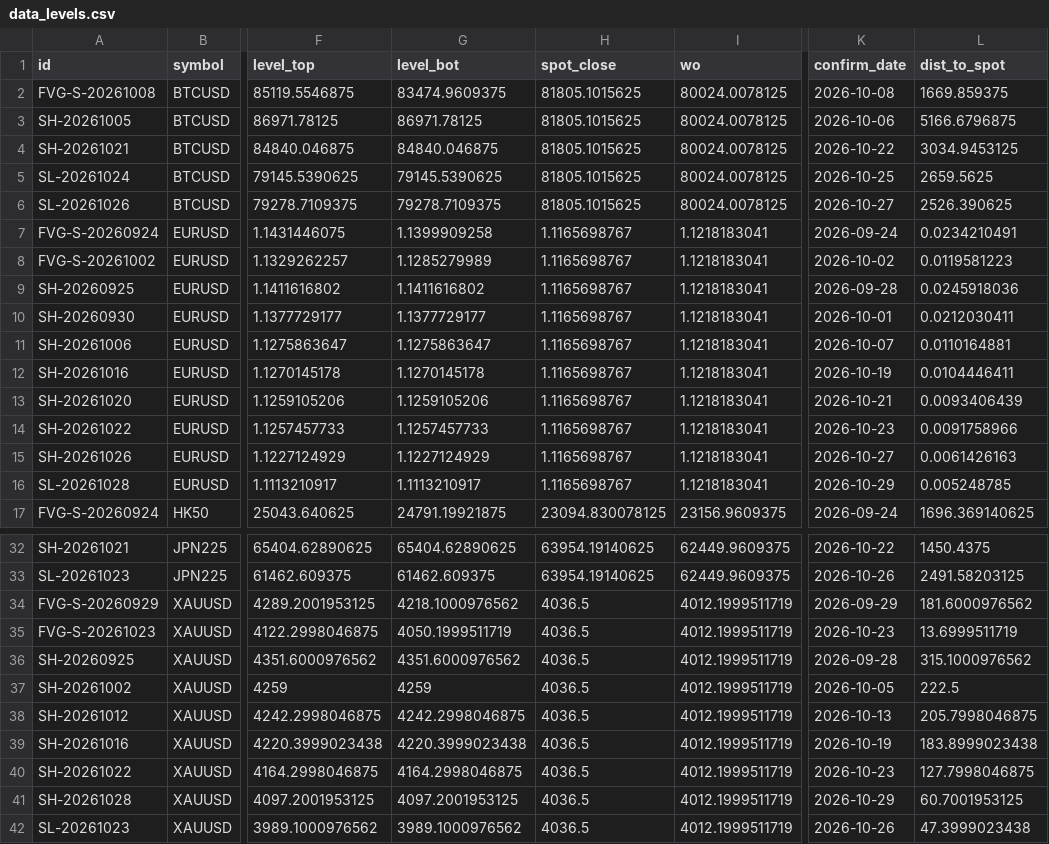
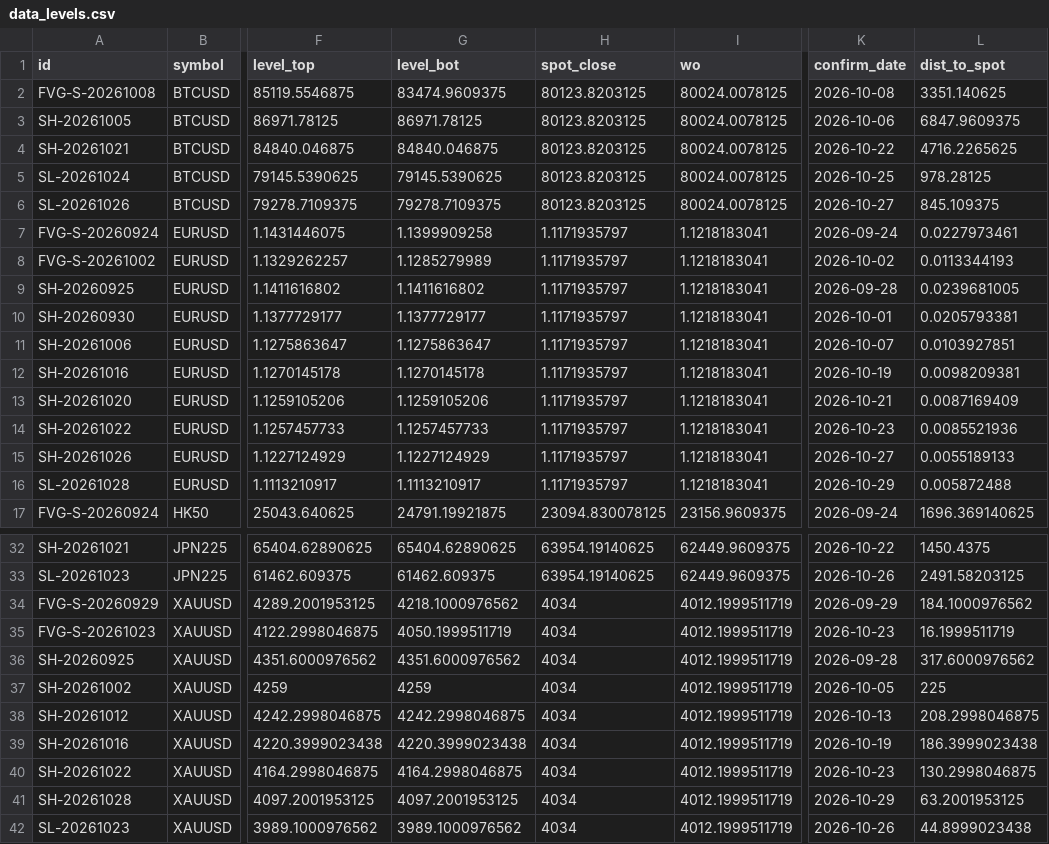
Before and after one commit to keenewong-ai/xauusd-bounce-live, a CSV file: data_levels.csv, drawn as a sheet; only a part is shown, gaps mark what is left out; the diff names each change by its address in the sheet, - before the commit and + after, or states it on an @@ line.

```diff
--- a/data_levels.csv
+++ b/data_levels.csv
-H2:H6 (spot_close): 81805.1015625
+H2:H6 (spot_close): 80123.8203125
-L2 (dist_to_spot): 1669.859375
+L2 (dist_to_spot): 3351.140625
-L3 (dist_to_spot): 5166.6796875
+L3 (dist_to_spot): 6847.9609375
-L4 (dist_to_spot): 3034.9453125
+L4 (dist_to_spot): 4716.2265625
-L5 (dist_to_spot): 2659.5625
+L5 (dist_to_spot): 978.28125
-L6 (dist_to_spot): 2526.390625
+L6 (dist_to_spot): 845.109375
-H7:H16 (spot_close): 1.1165698767
+H7:H16 (spot_close): 1.1171935797
-L7 (dist_to_spot): 0.0234210491
+L7 (dist_to_spot): 0.0227973461
-L8 (dist_to_spot): 0.0119581223
+L8 (dist_to_spot): 0.0113344193
-L9 (dist_to_spot): 0.0245918036
+L9 (dist_to_spot): 0.0239681005
-L10 (dist_to_spot): 0.0212030411
+L10 (dist_to_spot): 0.0205793381
-L11 (dist_to_spot): 0.0110164881
+L11 (dist_to_spot): 0.0103927851
-L12 (dist_to_spot): 0.0104446411
+L12 (dist_to_spot): 0.0098209381
-L13 (dist_to_spot): 0.0093406439
+L13 (dist_to_spot): 0.0087169409
-L14 (dist_to_spot): 0.0091758966
+L14 (dist_to_spot): 0.0085521936
-L15 (dist_to_spot): 0.0061426163
+L15 (dist_to_spot): 0.0055189133
-L16 (dist_to_spot): 0.005248785
+L16 (dist_to_spot): 0.005872488
-H34:H42 (spot_close): 4036.5
+H34:H42 (spot_close): 4034
-L34 (dist_to_spot): 181.6000976562
+L34 (dist_to_spot): 184.1000976562
-L35 (dist_to_spot): 13.6999511719
+L35 (dist_to_spot): 16.1999511719
-L36 (dist_to_spot): 315.1000976562
+L36 (dist_to_spot): 317.6000976562
-L37 (dist_to_spot): 222.5
+L37 (dist_to_spot): 225
-L38 (dist_to_spot): 205.7998046875
+L38 (dist_to_spot): 208.2998046875
-L39 (dist_to_spot): 183.8999023438
+L39 (dist_to_spot): 186.3999023438
-L40 (dist_to_spot): 127.7998046875
+L40 (dist_to_spot): 130.2998046875
-L41 (dist_to_spot): 60.7001953125
+L41 (dist_to_spot): 63.2001953125
-L42 (dist_to_spot): 47.3999023438
+L42 (dist_to_spot): 44.8999023438
```
Also changed, not shown: data_hist.csv, 2 other files.
